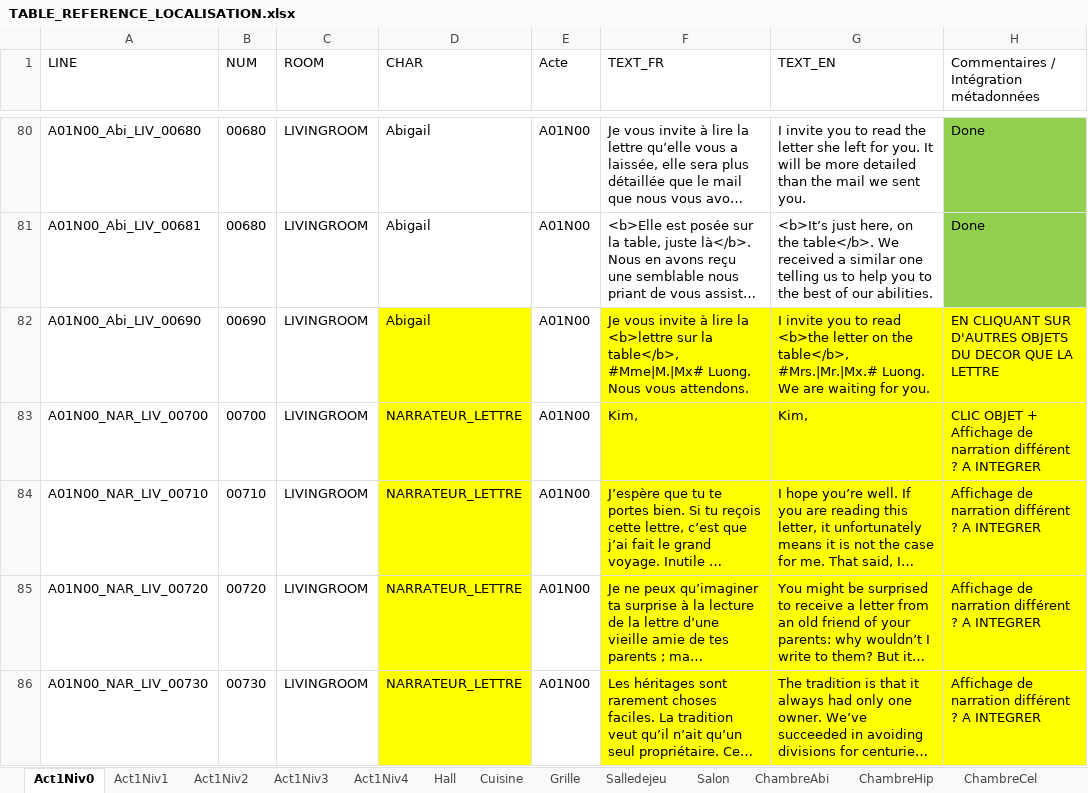
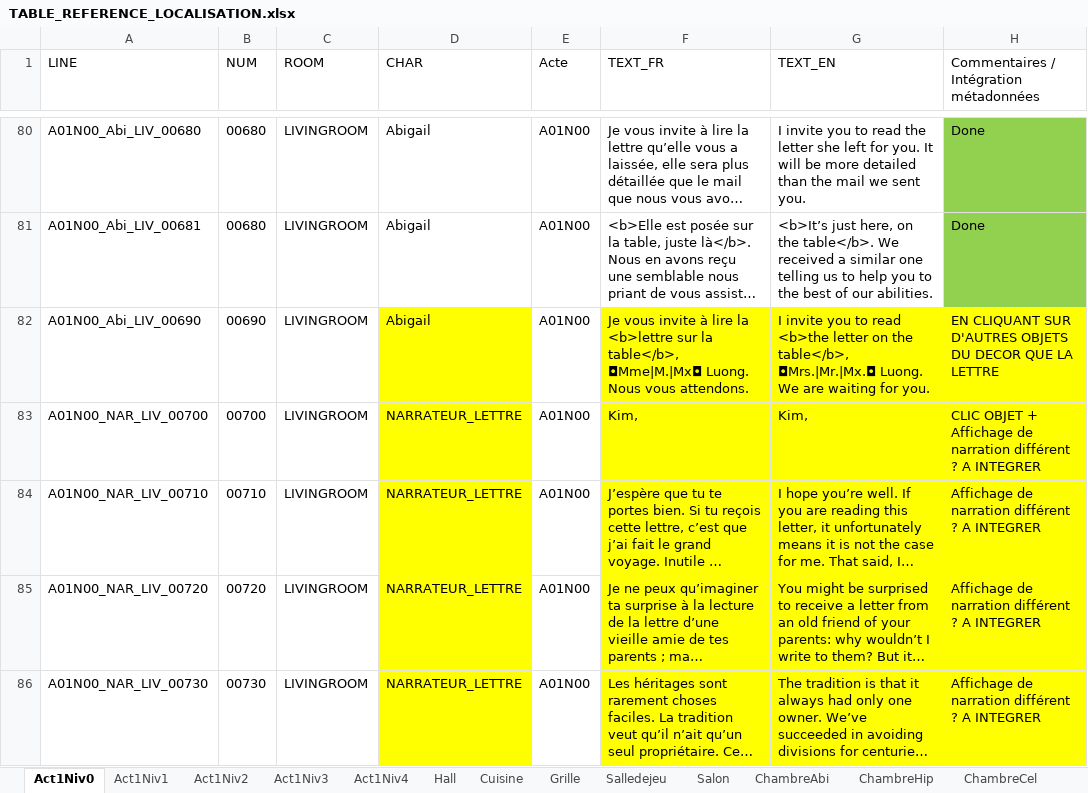
Before and after one commit to Eutrapelie/TheWill, an Excel workbook: Assets/StreamingAssets/TABLE_REFERENCE_LOCALISATION.xlsx, sheet Act1Niv0, drawn as a sheet; only a part is shown, gaps mark what is left out; long unchanged cells end in …; values as stored, in another font and other column widths than the file's, no borders; the diff covers the shown part only; the diff names each change by its address in the sheet, - before the commit and + after, or states it on an @@ line.

Commit message:
[TEXT] Replace # to ◘ for setting genre

```diff
--- a/Assets/StreamingAssets/TABLE_REFERENCE_LOCALISATION.xlsx (sheet Act1Niv0)
+++ b/Assets/StreamingAssets/TABLE_REFERENCE_LOCALISATION.xlsx (sheet Act1Niv0)
-F82 (TEXT_FR): …la table</b>, #Mme|M.|Mx# Luong. Nous…
+F82 (TEXT_FR): …la table</b>, ◘Mme|M.|Mx◘ Luong. Nous…
-G82 (TEXT_EN): …the table</b>, #Mrs.|Mr.|Mx.# Luong. We…
+G82 (TEXT_EN): …the table</b>, ◘Mrs.|Mr.|Mx.◘ Luong. We…
```
Also changed, not shown: 12 edited cells elsewhere in this sheet, sheet Act1Niv2, sheet Act1Niv3, sheet Act1Niv4, sheet Act1Niv1, sheet Hall, 4 other files.
